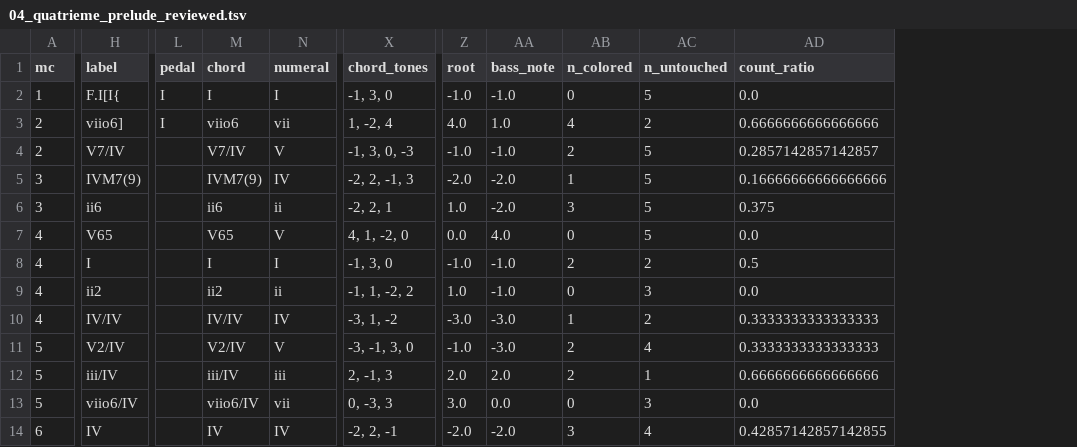
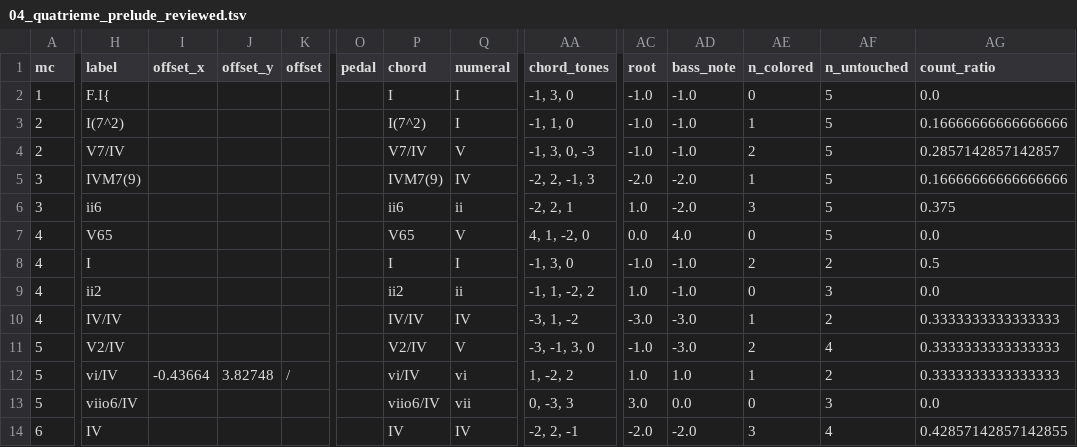
Before and after one commit to DCMLab/couperin_clavecin, a TSV file: reviewed/04_quatrieme_prelude_reviewed.tsv, drawn as a sheet; only a part is shown, gaps mark what is left out; addresses are those after the commit; the diff covers the shown part only; the diff names each change by its address in the sheet, - before the commit and + after, or states it on an @@ line.

```diff
--- a/reviewed/04_quatrieme_prelude_reviewed.tsv
+++ b/reviewed/04_quatrieme_prelude_reviewed.tsv
+column I (offset_x), row 12: -0.43664
+column J (offset_y), row 12: 3.82748
+column K (offset), row 12: /
-H2 (label): F.I[I{
+H2 (label): F.I{
-O2:O3 (pedal): I
+O2:O3 (pedal): (empty)
-H3 (label): viio6]
+H3 (label): I(7^2)
-P3 (chord): viio6
+P3 (chord): I(7^2)
-Q3 (numeral): vii
+Q3 (numeral): I
-AA3 (chord_tones): 1, -2, 4
+AA3 (chord_tones): -1, 1, 0
-AC3 (root): 4.0
+AC3 (root): -1.0
-AD3 (bass_note): 1.0
+AD3 (bass_note): -1.0
-AE3 (n_colored): 4
+AE3 (n_colored): 1
-AF3 (n_untouched): 2
+AF3 (n_untouched): 5
-AG3 (count_ratio): 0.6666666666666666
+AG3 (count_ratio): 0.16666666666666666
-H12 (label): iii/IV
+H12 (label): vi/IV
-P12 (chord): iii/IV
+P12 (chord): vi/IV
-Q12 (numeral): iii
+Q12 (numeral): vi
-AA12 (chord_tones): 2, -1, 3
+AA12 (chord_tones): 1, -2, 2
-AC12 (root): 2.0
+AC12 (root): 1.0
-AD12 (bass_note): 2.0
+AD12 (bass_note): 1.0
-AE12 (n_colored): 2
+AE12 (n_colored): 1
-AF12 (n_untouched): 1
+AF12 (n_untouched): 2
-AG12 (count_ratio): 0.6666666666666666
+AG12 (count_ratio): 0.3333333333333333
```
Also changed, not shown: 11 edited cells elsewhere in this file, harmonies/04_quatrieme_prelude.tsv, 2 other files.
